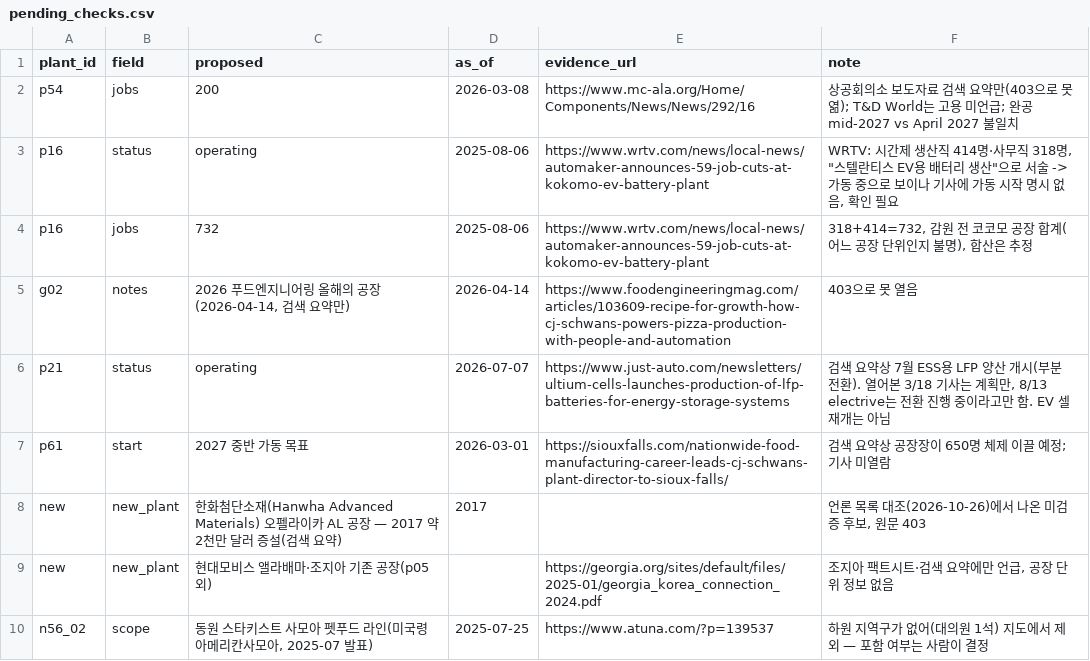
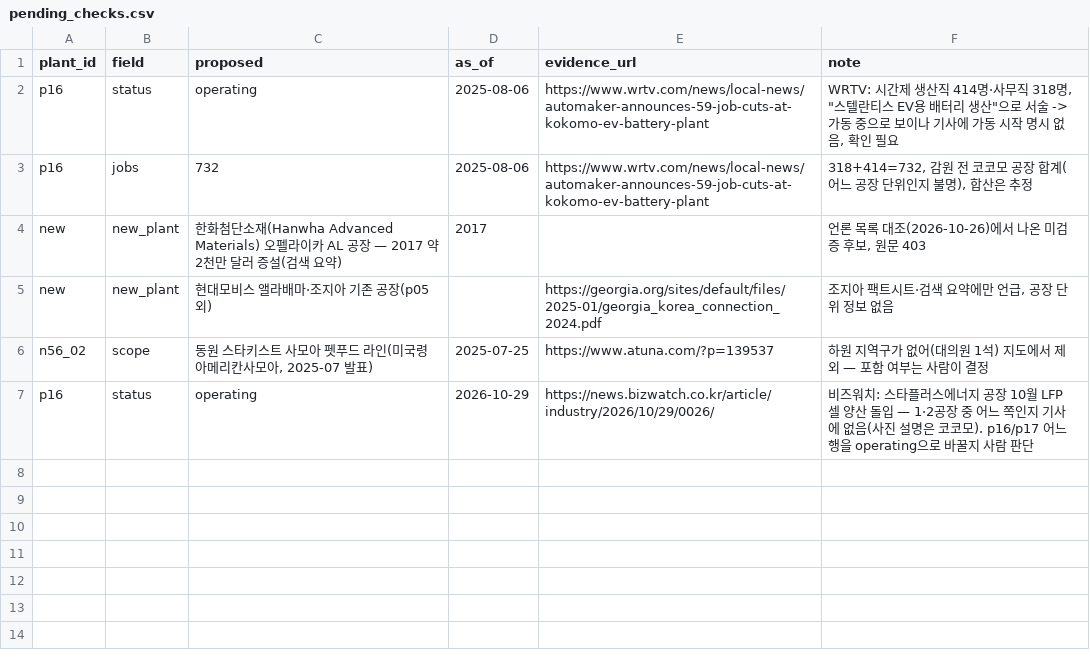
Before and after one commit to us-elections-2026/us-elections-2026.github.io, a CSV file: data/korea/pending_checks.csv, drawn as a sheet.

```diff
--- a/data/korea/pending_checks.csv
+++ b/data/korea/pending_checks.csv
@@ -1,8 +1,4 @@
 plant_id,field,proposed,as_of,evidence_url,note
-p54,jobs,200,2026-03-08,https://www.mc-ala.org/Home/Components/News/News/292/16,상공회의소 보도자료 검색 요약만(403으로 못 엶); T&D World는 고용 미언급; 완공 mid-2027 vs April 2027 불일치
 p16,status,operating,2025-08-06,https://www.wrtv.com/news/local-news/automaker-announces-59-job-cuts-at-kokomo-ev-battery-plant,"WRTV: 시간제 생산직 414명·사무직 318명, ""스텔란티스 EV용 배터리 생산""으로 서술 -> 가동 중으로 보이나 기사에 가동 시작 명시 없음, 확인 필요"
 p16,jobs,732,2025-08-06,https://www.wrtv.com/news/local-news/automaker-announces-59-job-cuts-at-kokomo-ev-battery-plant,"318+414=732, 감원 전 코코모 공장 합계(어느 공장 단위인지 불명), 합산은 추정"
-g02,notes,"2026 푸드엔지니어링 올해의 공장(2026-04-14, 검색 요약만)",2026-04-14,https://www.foodengineeringmag.com/articles/103609-recipe-for-growth-how-cj-schwans-powers-pizza-production-with-people-and-automation,403으로 못 열음
-p21,status,operating,2026-07-07,https://www.just-auto.com/newsletters/ultium-cells-launches-production-of-lfp-batteries-for-energy-storage-systems,"검색 요약상 7월 ESS용 LFP 양산 개시(부분 전환). 열어본 3/18 기사는 계획만, 8/13 electrive는 전환 진행 중이라고만 함. EV 셀 재개는 아님"
-p61,start,2027 중반 가동 목표,2026-03-01,https://siouxfalls.com/nationwide-food-manufacturing-career-leads-cj-schwans-plant-director-to-sioux-falls/,검색 요약상 공장장이 650명 체제 이끌 예정; 기사 미열람
 new,new_plant,한화첨단소재(Hanwha Advanced Materials) 오펠라이카 AL 공장 — 2017 약 2천만 달러 증설(검색 요약),2017,,"언론 목록 대조(2026-10-26)에서 나온 미검증 후보, 원문 403"
@@ -10 +6,2 @@ new,new_plant,현대모비스 앨라배마·조지아 기존 공장(p05 외),,ht
 n56_02,scope,"동원 스타키스트 사모아 펫푸드 라인(미국령 아메리칸사모아, 2025-07 발표)",2025-07-25,https://www.atuna.com/?p=139537,하원 지역구가 없어(대의원 1석) 지도에서 제외 — 포함 여부는 사람이 결정
+p16,status,operating,2026-10-29,https://news.bizwatch.co.kr/article/industry/2026/10/29/0026/,비즈워치: 스타플러스에너지 공장 10월 LFP 셀 양산 돌입 — 1·2공장 중 어느 쪽인지 기사에 없음(사진 설명은 코코모). p16/p17 어느 행을 operating으로 바꿀지 사람 판단
```
Also changed, not shown: data/korea/plant_news.csv, data/korea/us_plants.csv, 1 other file.
